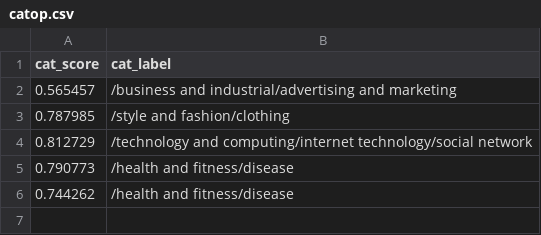
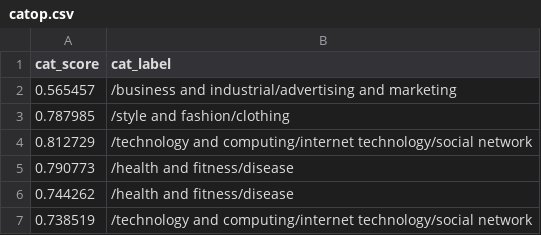
Before and after one commit to Zephyrs3/Sentiment_analysis, a CSV file: catop.csv, drawn as a sheet.

Commit message:
Updated

```diff
--- a/catop.csv
+++ b/catop.csv
@@ -6 +6,2 @@ cat_score,cat_label
 0.744262,/health and fitness/disease
+0.738519,/technology and computing/internet technology/social network
```
